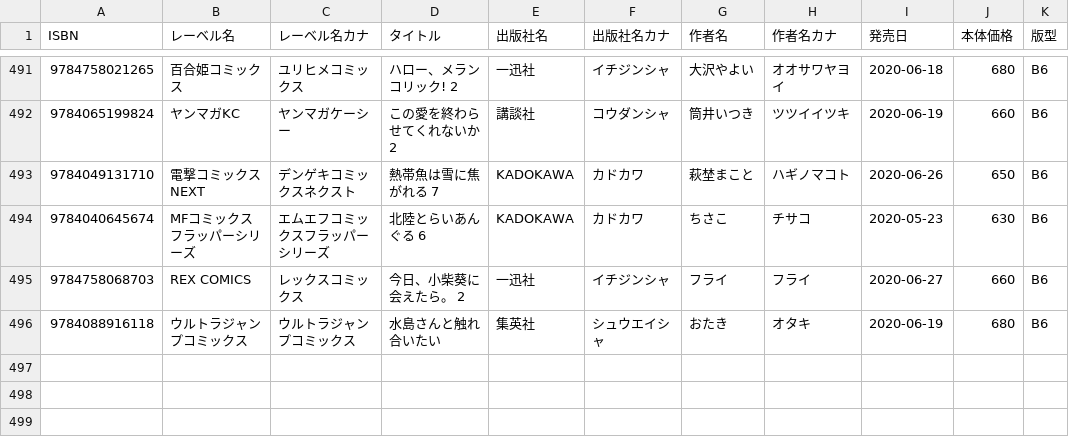
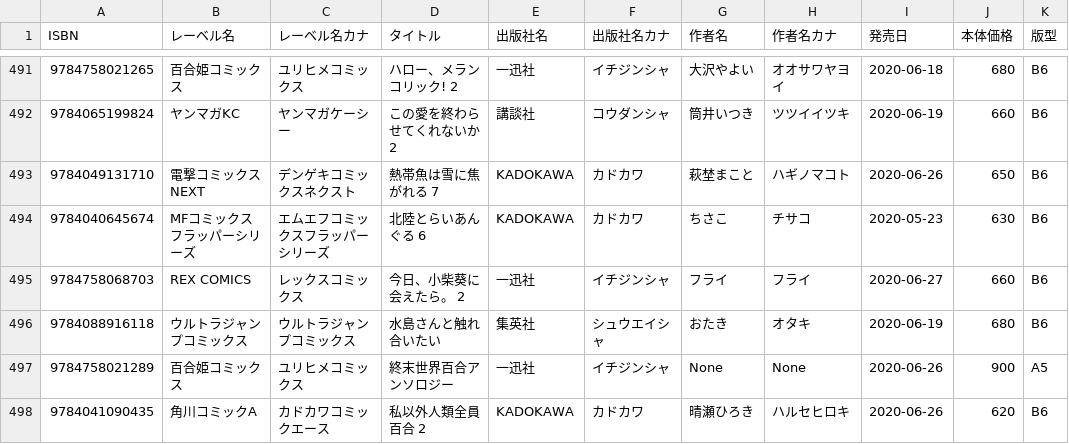
Before and after one commit to mitsuemon/lily-comics, a CSV file: data.csv, drawn as a sheet; only a part is shown, gaps mark what is left out.

Commit message:
[addl] 7/4に買った漫画の追加
以下の本を追加しました

- 終末世界百合アンソロジー
- 私以外人類全員百合 2

```diff
--- a/data.csv
+++ b/data.csv
@@ -496 +496,3 @@ ISBN,レーベル名,レーベル名カナ,タイトル,出版社名,出版社
 9784088916118,ウルトラジャンプコミックス,ウルトラジャンプコミックス,水島さんと触れ合いたい,集英社,シュウエイシャ,おたき,オタキ,2020-06-19,680,B6
+9784758021289,百合姫コミックス,ユリヒメコミックス,終末世界百合アンソロジー,一迅社,イチジンシャ,None,None,2020-06-26,900,A5
+9784041090435,角川コミックA,カドカワコミックエース,私以外人類全員百合 2,KADOKAWA,カドカワ,晴瀬ひろき,ハルセヒロキ,2020-06-26,620,B6
```
